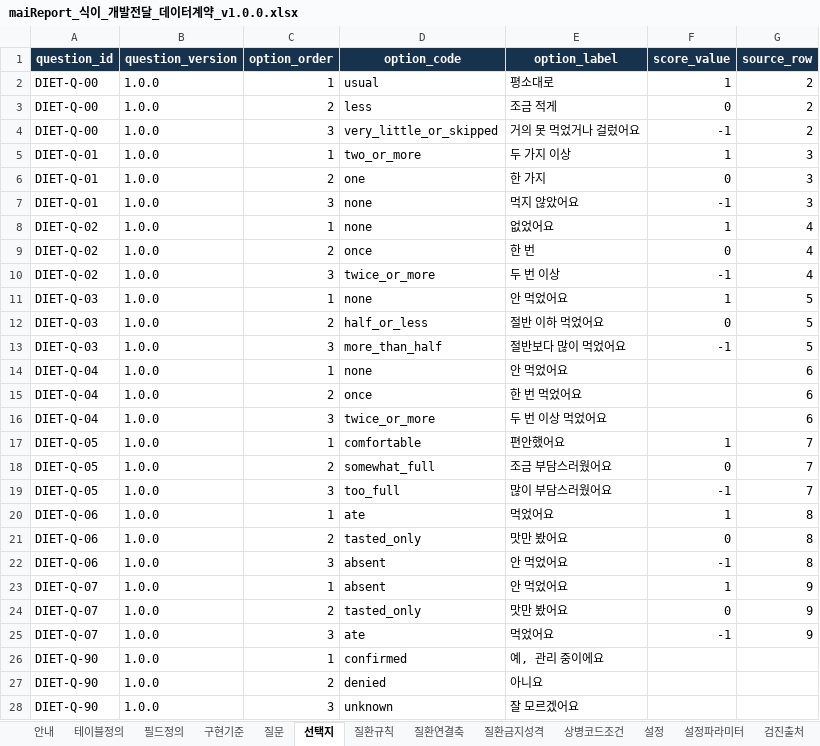
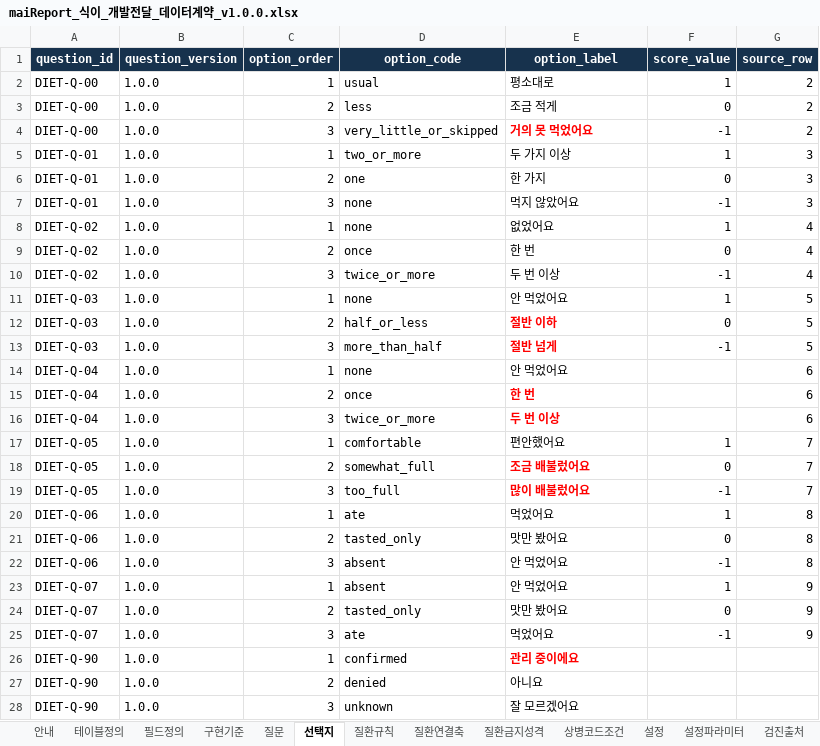
Before and after one commit to srleeinkorea/Project_maiReport, an Excel workbook: outputs/mai-report-policy/식이/maiReport_식이_개발전달_데이터계약_v1.0.0.xlsx, sheet 선택지, drawn as a sheet; values as stored, in another font and other column widths than the file's, no borders; table styles not drawn; the diff names each change by its address in the sheet, - before the commit and + after, or states it on an @@ line.

```diff
--- a/outputs/mai-report-policy/식이/maiReport_식이_개발전달_데이터계약_v1.0.0.xlsx (sheet 선택지)
+++ b/outputs/mai-report-policy/식이/maiReport_식이_개발전달_데이터계약_v1.0.0.xlsx (sheet 선택지)
-E4 (option_label): 거의 못 먹었거나 걸렀어요
+E4 (option_label): 거의 못 먹었어요
@@ E4 bold: off → on, text colour: black → #FF0000 @@
-E12 (option_label): 절반 이하 먹었어요
+E12 (option_label): 절반 이하
@@ E12:E13 bold: off → on, text colour: black → #FF0000 @@
-E13 (option_label): 절반보다 많이 먹었어요
+E13 (option_label): 절반 넘게
-E15 (option_label): 한 번 먹었어요
+E15 (option_label): 한 번
@@ E15:E16 bold: off → on, text colour: black → #FF0000 @@
-E16 (option_label): 두 번 이상 먹었어요
+E16 (option_label): 두 번 이상
-E18 (option_label): 조금 부담스러웠어요
+E18 (option_label): 조금 배불렀어요
@@ E18:E19 bold: off → on, text colour: black → #FF0000 @@
-E19 (option_label): 많이 부담스러웠어요
+E19 (option_label): 많이 배불렀어요
-E26 (option_label): 예, 관리 중이에요
+E26 (option_label): 관리 중이에요
@@ E26 bold: off → on, text colour: black → #FF0000 @@
```
Also changed, not shown: sheet 검증규칙, outputs/mai-report-policy/식이/maiReport_식이_참조설정데이터_v1.0.0.xlsx, 16 other files.
